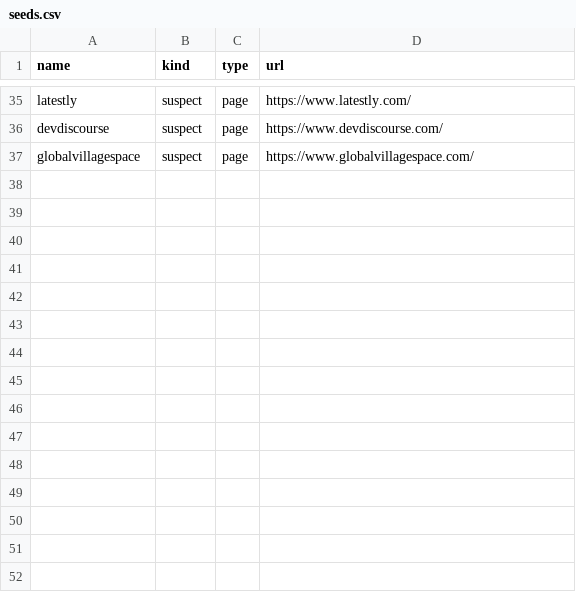
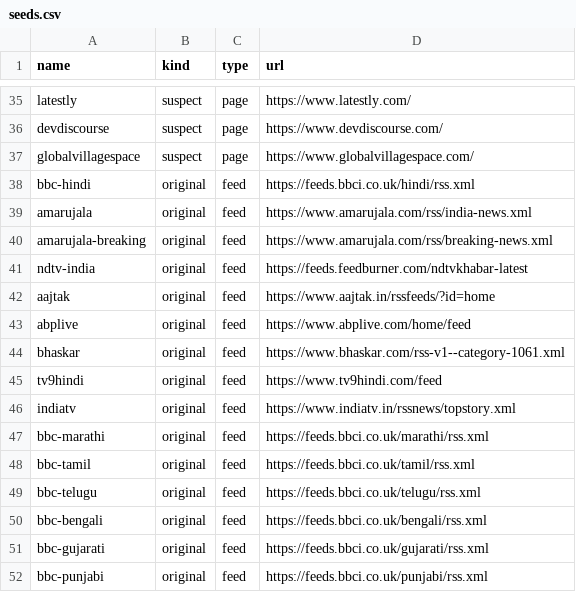
Before and after one commit to disgruntled-penguin/IR-crawler, a CSV file: seeds/seeds.csv, drawn as a sheet; only a part is shown, gaps mark what is left out.

Commit message:
Tag each saved page with its script and add Indian-language news feeds

```diff
--- a/seeds/seeds.csv
+++ b/seeds/seeds.csv
@@ -37 +37,16 @@ devdiscourse,suspect,page,https://www.devdiscourse.com/
 globalvillagespace,suspect,page,https://www.globalvillagespace.com/
+bbc-hindi,original,feed,https://feeds.bbci.co.uk/hindi/rss.xml
+amarujala,original,feed,https://www.amarujala.com/rss/india-news.xml
+amarujala-breaking,original,feed,https://www.amarujala.com/rss/breaking-news.xml
+ndtv-india,original,feed,https://feeds.feedburner.com/ndtvkhabar-latest
+aajtak,original,feed,https://www.aajtak.in/rssfeeds/?id=home
+abplive,original,feed,https://www.abplive.com/home/feed
+bhaskar,original,feed,https://www.bhaskar.com/rss-v1--category-1061.xml
+tv9hindi,original,feed,https://www.tv9hindi.com/feed
+indiatv,original,feed,https://www.indiatv.in/rssnews/topstory.xml
+bbc-marathi,original,feed,https://feeds.bbci.co.uk/marathi/rss.xml
+bbc-tamil,original,feed,https://feeds.bbci.co.uk/tamil/rss.xml
+bbc-telugu,original,feed,https://feeds.bbci.co.uk/telugu/rss.xml
+bbc-bengali,original,feed,https://feeds.bbci.co.uk/bengali/rss.xml
+bbc-gujarati,original,feed,https://feeds.bbci.co.uk/gujarati/rss.xml
+bbc-punjabi,original,feed,https://feeds.bbci.co.uk/punjabi/rss.xml
```
Also changed, not shown: 2 other files.
